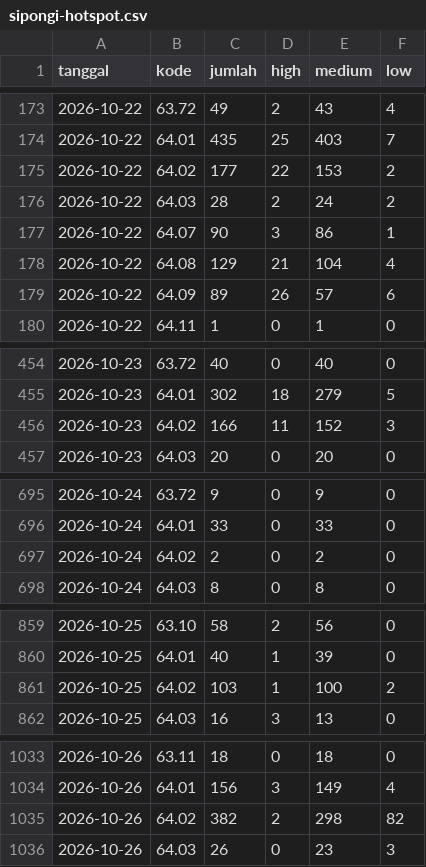
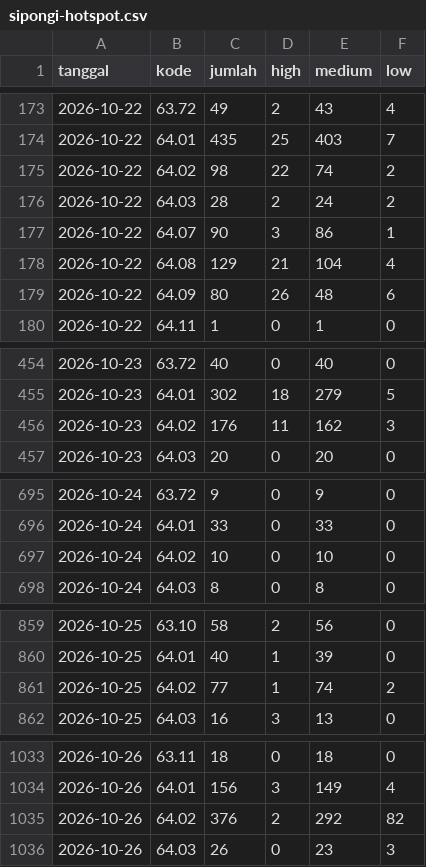
Before and after one commit to pantau-bencana/karhutla-dashboard, a CSV file: data/live/sipongi-hotspot.csv, drawn as a sheet; only a part is shown, gaps mark what is left out; the diff covers the shown part only.

```diff
--- a/data/live/sipongi-hotspot.csv
+++ b/data/live/sipongi-hotspot.csv
@@ -174,3 +174,3 @@ tanggal,kode,jumlah,high,medium,low
 2026-10-22,64.01,435,25,403,7
-2026-10-22,64.02,177,22,153,2
+2026-10-22,64.02,98,22,74,2
 2026-10-22,64.03,28,2,24,2
@@ -178,3 +178,3 @@ tanggal,kode,jumlah,high,medium,low
 2026-10-22,64.08,129,21,104,4
-2026-10-22,64.09,89,26,57,6
+2026-10-22,64.09,80,26,48,6
 2026-10-22,64.11,1,0,1,0
@@ -455,3 +455,3 @@ tanggal,kode,jumlah,high,medium,low
 2026-10-23,64.01,302,18,279,5
-2026-10-23,64.02,166,11,152,3
+2026-10-23,64.02,176,11,162,3
 2026-10-23,64.03,20,0,20,0
@@ -696,3 +696,3 @@ tanggal,kode,jumlah,high,medium,low
 2026-10-24,64.01,33,0,33,0
-2026-10-24,64.02,2,0,2,0
+2026-10-24,64.02,10,0,10,0
 2026-10-24,64.03,8,0,8,0
@@ -860,3 +860,3 @@ tanggal,kode,jumlah,high,medium,low
 2026-10-25,64.01,40,1,39,0
-2026-10-25,64.02,103,1,100,2
+2026-10-25,64.02,77,1,74,2
 2026-10-25,64.03,16,3,13,0
@@ -1034,3 +1034,3 @@ tanggal,kode,jumlah,high,medium,low
 2026-10-26,64.01,156,3,149,4
-2026-10-26,64.02,382,2,298,82
+2026-10-26,64.02,376,2,292,82
 2026-10-26,64.03,26,0,23,3
```
Also changed, not shown: 2 edited cells elsewhere in this file, data/live/bmkg-cap-prov.csv, data/live/bmkg-cap.csv, 14 other files.
